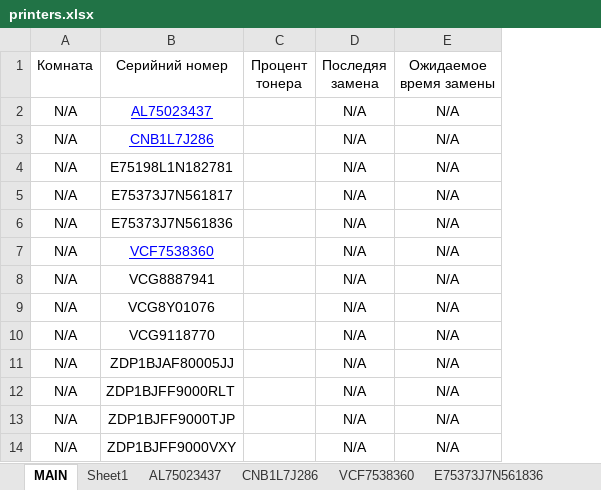
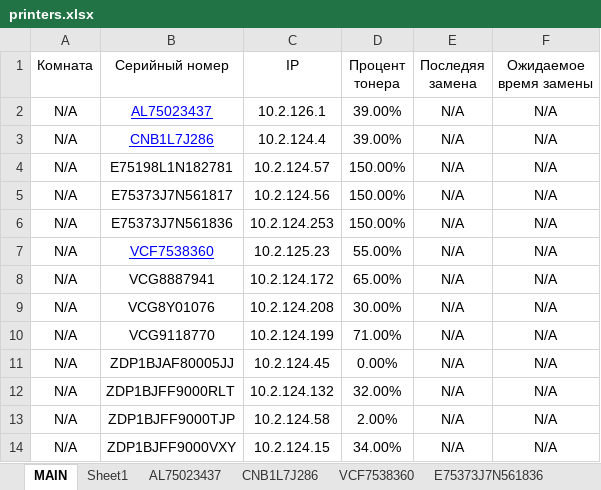
Before and after one commit to FlameDanita/PrinterMonitoring, an Excel workbook: printers.xlsx, sheet MAIN, drawn as a sheet; values as stored, in another font and other column widths than the file's, no borders; removed rows and columns are numbered as before the commit, all else as after; the diff names each change by its address in the sheet, - before the commit and + after, or states it on an @@ line.

Commit message:
work with main sheet

```diff
--- a/printers.xlsx (sheet MAIN)
+++ b/printers.xlsx (sheet MAIN)
-column C (Процент тонера), empty
+column C (IP), rows 2-14: 10.2.126.1 | 10.2.124.4 | 10.2.124.57 | 10.2.124.56 | 10.2.124.253 | 10.2.125.23 | 10.2.124.172 | 10.2.124.208 | 10.2.124.199 | 10.2.124.45 | 10.2.124.132 | 10.2.124.58 | 10.2.124.15
+column D (Процент тонера), rows 2-14: 39.00% | 39.00% | 150.00% | 150.00% | 150.00% | 55.00% | 65.00% | 30.00% | 71.00% | 0.00% | 32.00% | 2.00% | 34.00%
-B1: Серийний номер
+B1: Серийный номер
```
Also changed, not shown: 1 other file.
